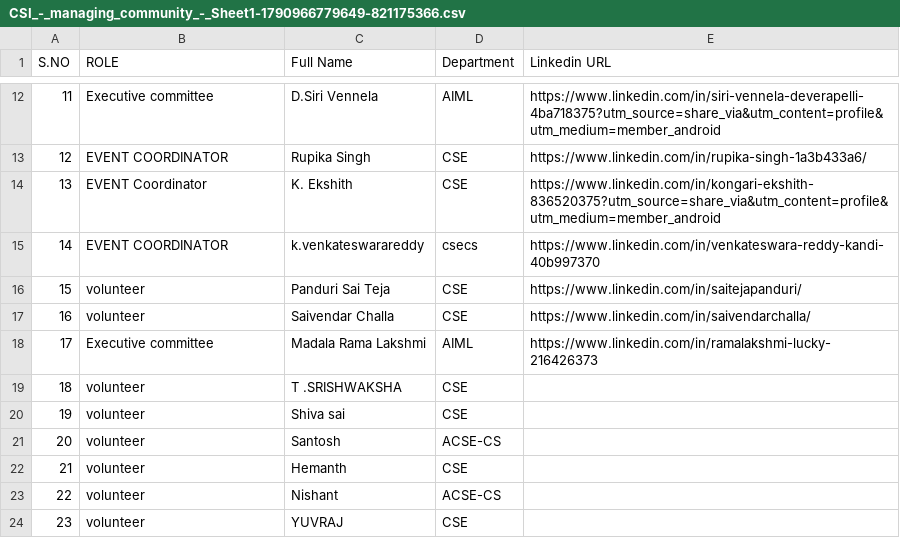
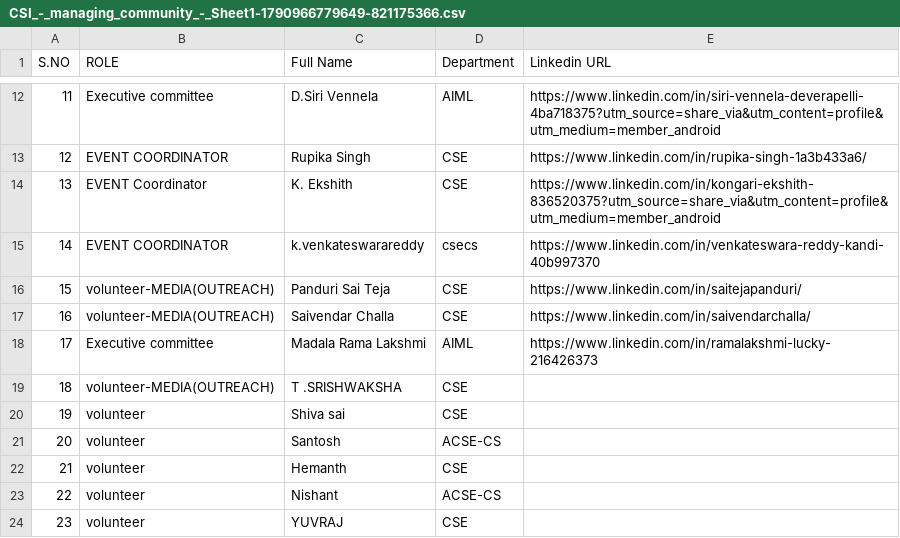
Before and after one commit to Sandeepnidi2028/CSI-VFSTR-Hyderabad-Website-ready-for-deployment, a CSV file: csi-vfstr-hyderabad/server/uploads/CSI_-_managing_community_-_Sheet1-1790966779649-821175366.csv, drawn as a sheet; only a part is shown, gaps mark what is left out.

Commit message:
Update CSI_-_managing_community_-_Sheet1-1790966779649-821175366.csv

```diff
--- a/csi-vfstr-hyderabad/server/uploads/CSI_-_managing_community_-_Sheet1-1790966779649-821175366.csv
+++ b/csi-vfstr-hyderabad/server/uploads/CSI_-_managing_community_-_Sheet1-1790966779649-821175366.csv
@@ -15,6 +15,6 @@ S.NO,ROLE,Full Name ,Department,Linkedin URL
 14,EVENT COORDINATOR,k.venkateswarareddy,csecs,https://www.linkedin.com/in/venkateswara-reddy-kandi-40b997370
-15,volunteer ,Panduri Sai Teja,CSE,https://www.linkedin.com/in/saitejapanduri/
-16,volunteer ,Saivendar Challa,CSE,https://www.linkedin.com/in/saivendarchalla/
+15,volunteer-MEDIA(OUTREACH) ,Panduri Sai Teja,CSE,https://www.linkedin.com/in/saitejapanduri/
+16,volunteer-MEDIA(OUTREACH) ,Saivendar Challa,CSE,https://www.linkedin.com/in/saivendarchalla/
 17,Executive committee ,Madala Rama Lakshmi ,AIML,https://www.linkedin.com/in/ramalakshmi-lucky-216426373
-18,volunteer ,T .SRISHWAKSHA,CSE,
+18,volunteer-MEDIA(OUTREACH) ,T .SRISHWAKSHA,CSE,
 19,volunteer ,Shiva sai,CSE,
```
